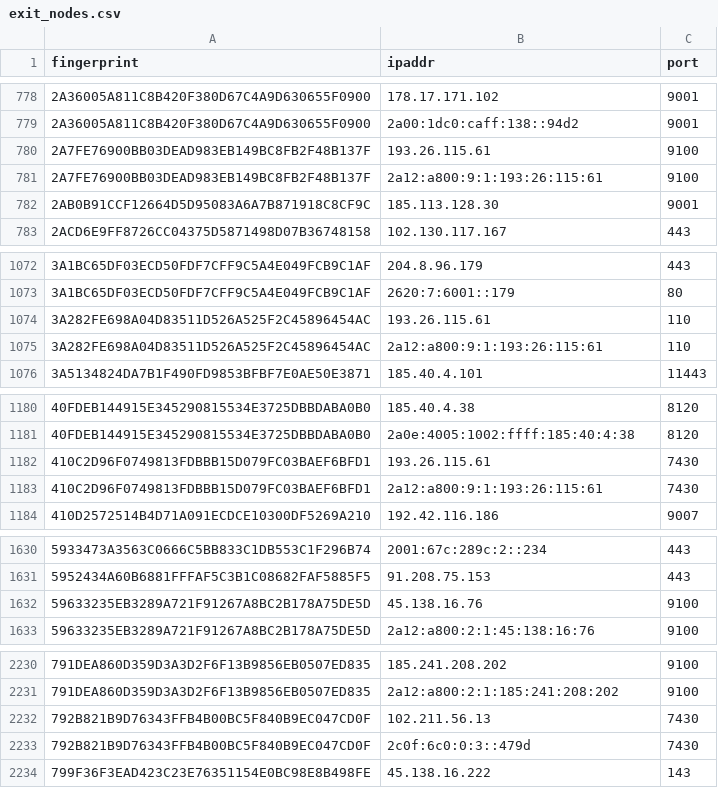
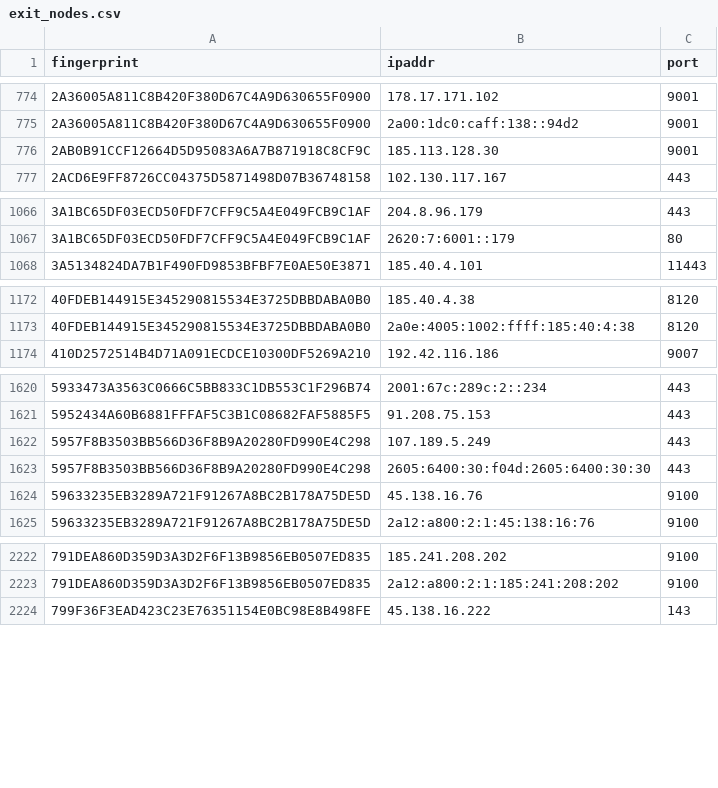
Before and after one commit to 0xPratikPatil/peel-the-net, a CSV file: dataset/exit_nodes.csv, drawn as a sheet; only a part is shown, gaps mark what is left out; the diff covers the shown part only.

```diff
--- a/dataset/exit_nodes.csv
+++ b/dataset/exit_nodes.csv
@@ -779,4 +775,2 @@ fingerprint,ipaddr,port
 2A36005A811C8B420F380D67C4A9D630655F0900,2a00:1dc0:caff:138::94d2,9001
-2A7FE76900BB03DEAD983EB149BC8FB2F48B137F,193.26.115.61,9100
-2A7FE76900BB03DEAD983EB149BC8FB2F48B137F,2a12:a800:9:1:193:26:115:61,9100
 2AB0B91CCF12664D5D95083A6A7B871918C8CF9C,185.113.128.30,9001
@@ -1073,4 +1067,2 @@ fingerprint,ipaddr,port
 3A1BC65DF03ECD50FDF7CFF9C5A4E049FCB9C1AF,2620:7:6001::179,80
-3A282FE698A04D83511D526A525F2C45896454AC,193.26.115.61,110
-3A282FE698A04D83511D526A525F2C45896454AC,2a12:a800:9:1:193:26:115:61,110
 3A5134824DA7B1F490FD9853BFBF7E0AE50E3871,185.40.4.101,11443
@@ -1181,4 +1173,2 @@ fingerprint,ipaddr,port
 40FDEB144915E345290815534E3725DBBDABA0B0,2a0e:4005:1002:ffff:185:40:4:38,8120
-410C2D96F0749813FDBBB15D079FC03BAEF6BFD1,193.26.115.61,7430
-410C2D96F0749813FDBBB15D079FC03BAEF6BFD1,2a12:a800:9:1:193:26:115:61,7430
 410D2572514B4D71A091ECDCE10300DF5269A210,192.42.116.186,9007
@@ -1631,2 +1621,4 @@ fingerprint,ipaddr,port
 5952434A60B6881FFFAF5C3B1C08682FAF5885F5,91.208.75.153,443
+5957F8B3503BB566D36F8B9A20280FD990E4C298,107.189.5.249,443
+5957F8B3503BB566D36F8B9A20280FD990E4C298,2605:6400:30:f04d:2605:6400:30:30,443
 59633235EB3289A721F91267A8BC2B178A75DE5D,45.138.16.76,9100
@@ -2231,4 +2223,2 @@ fingerprint,ipaddr,port
 791DEA860D359D3A3D2F6F13B9856EB0507ED835,2a12:a800:2:1:185:241:208:202,9100
-792B821B9D76343FFB4B00BC5F840B9EC047CD0F,102.211.56.13,7430
-792B821B9D76343FFB4B00BC5F840B9EC047CD0F,2c0f:6c0:0:3::479d,7430
 799F36F3EAD423C23E76351154E0BC98E8B498FE,45.138.16.222,143
```
Also changed, not shown: 4 added rows and 28 removed rows elsewhere in this file, dataset/all_nodes.csv, dataset/guard_nodes.csv, 3 other files.
